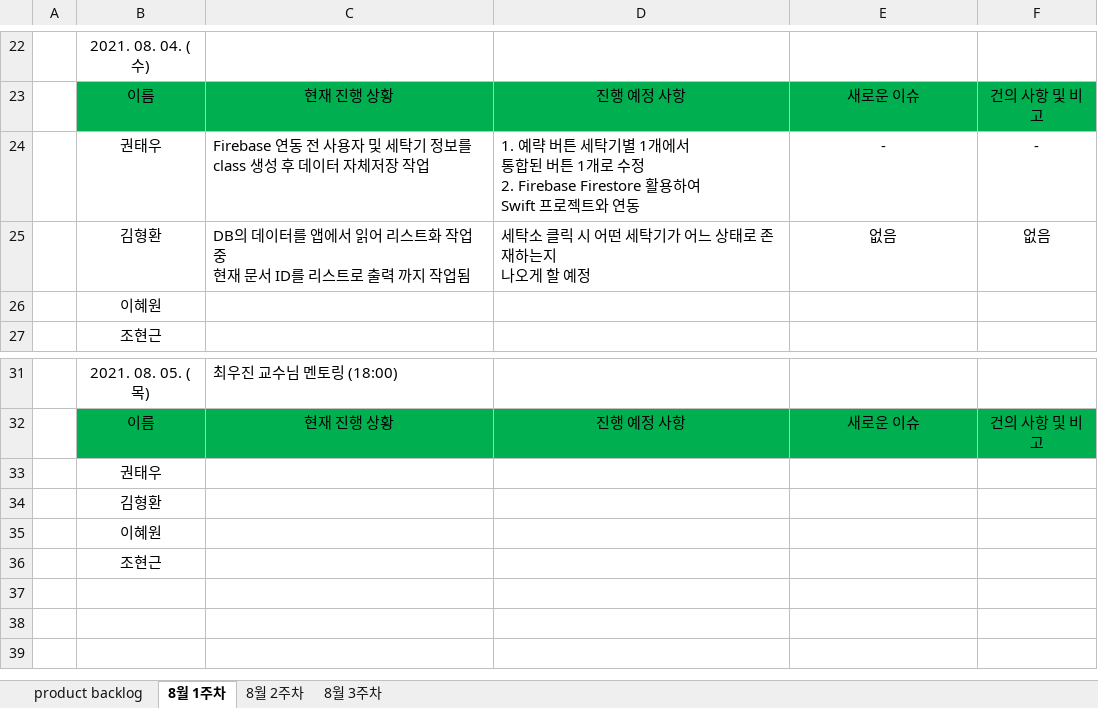
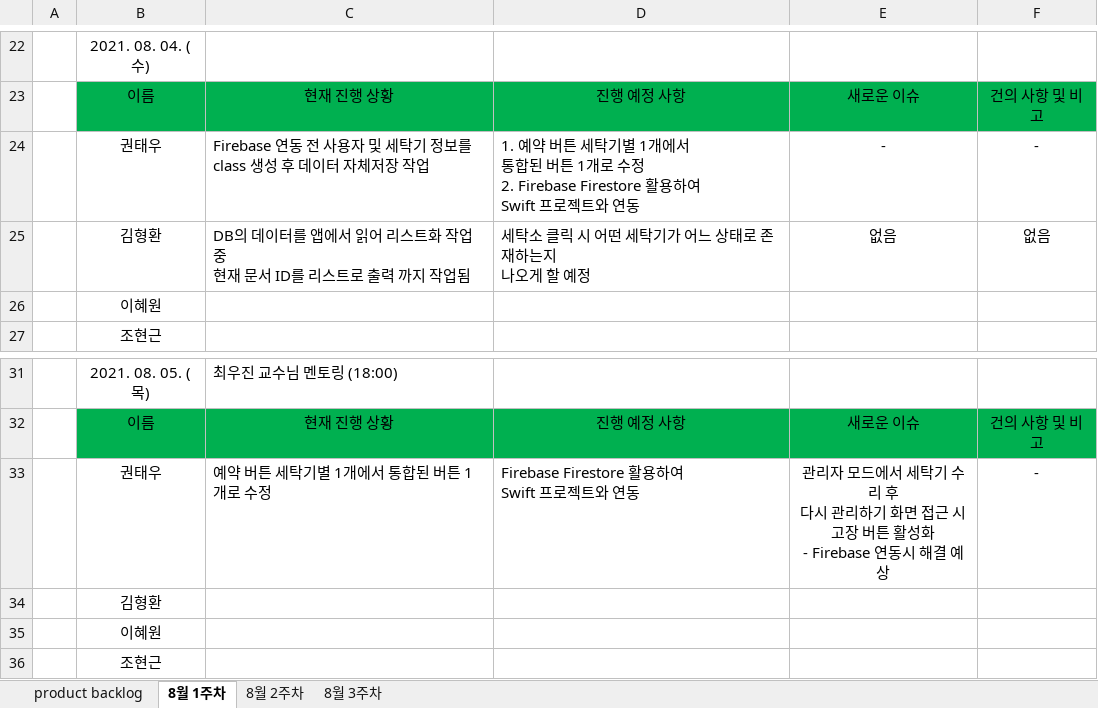
Before and after one commit to KPUCE2021SP/HaneulBori, an Excel workbook: Documents/하늘보리 일일 회의록.xlsx, sheet 8월 1주차, drawn as a sheet; only a part is shown, gaps mark what is left out; the shorter side is filled out with more unchanged rows; values as stored, in another font and other column widths than the file's, no borders; removed rows and columns are numbered as before the commit, all else as after; ↵ is a line break in a cell; the diff names each change by its address in the sheet, - before the commit and + after, or states it on an @@ line.

```diff
--- a/Documents/하늘보리 일일 회의록.xlsx (sheet 8월 1주차)
+++ b/Documents/하늘보리 일일 회의록.xlsx (sheet 8월 1주차)
-D24: 1. 예략 버튼…
+D24: 1. 예약 버튼…
-row 33:  | 권태우
+row 33:  | 권태우 | 예약 버튼 세탁기별 1개에서 통합된 버튼 1개로 수정 | Firebase Firestore 활용하여 ↵ Swift 프로젝트와 연동 | 관리자 모드에서 세탁기 수리 후 ↵ 다시 관리하기 화면 접근 시 ↵ 고장 버튼 활성화 ↵ - Firebase 연동시 해결 예상 | -
```
Also changed, not shown: 3 other files.
